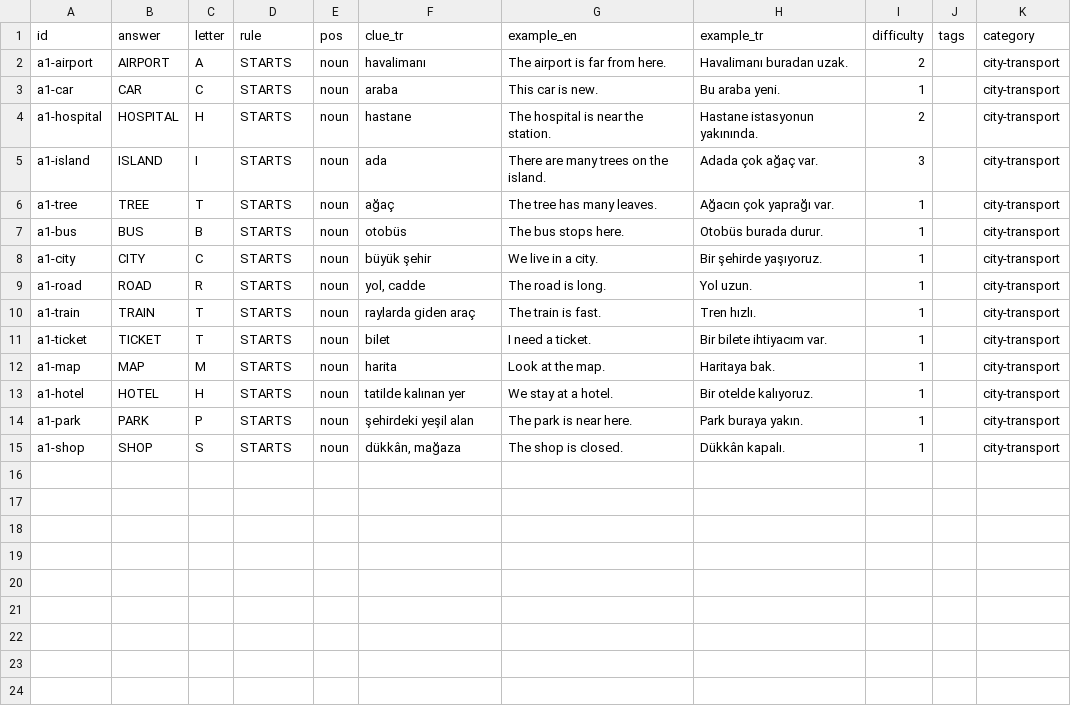
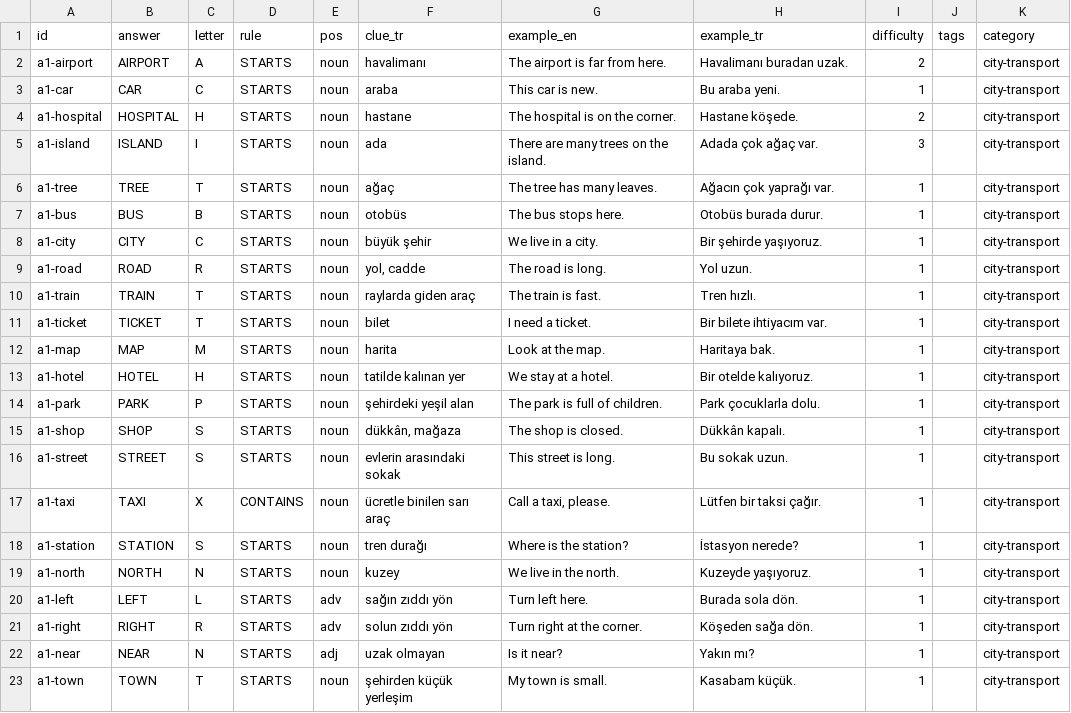
Before and after one commit to talhabayhn/lexi, a CSV file: content/cards/A1/city-transport.csv, drawn as a sheet.

```diff
--- a/content/cards/A1/city-transport.csv
+++ b/content/cards/A1/city-transport.csv
@@ -3,3 +3,3 @@ a1-airport,AIRPORT,A,STARTS,noun,havalimanı,The airport is far from here.,Haval
 a1-car,CAR,C,STARTS,noun,araba,This car is new.,Bu araba yeni.,1,,city-transport
-a1-hospital,HOSPITAL,H,STARTS,noun,hastane,The hospital is near the station.,Hastane istasyonun yakınında.,2,,city-transport
+a1-hospital,HOSPITAL,H,STARTS,noun,hastane,The hospital is on the corner.,Hastane köşede.,2,,city-transport
 a1-island,ISLAND,I,STARTS,noun,ada,There are many trees on the island.,Adada çok ağaç var.,3,,city-transport
@@ -13,3 +13,11 @@ a1-map,MAP,M,STARTS,noun,harita,Look at the map.,Haritaya bak.,1,,city-transport
 a1-hotel,HOTEL,H,STARTS,noun,tatilde kalınan yer,We stay at a hotel.,Bir otelde kalıyoruz.,1,,city-transport
-a1-park,PARK,P,STARTS,noun,şehirdeki yeşil alan,The park is near here.,Park buraya yakın.,1,,city-transport
+a1-park,PARK,P,STARTS,noun,şehirdeki yeşil alan,The park is full of children.,Park çocuklarla dolu.,1,,city-transport
 a1-shop,SHOP,S,STARTS,noun,"dükkân, mağaza",The shop is closed.,Dükkân kapalı.,1,,city-transport
+a1-street,STREET,S,STARTS,noun,evlerin arasındaki sokak,This street is long.,Bu sokak uzun.,1,,city-transport
+a1-taxi,TAXI,X,CONTAINS,noun,ücretle binilen sarı araç,"Call a taxi, please.",Lütfen bir taksi çağır.,1,,city-transport
+a1-station,STATION,S,STARTS,noun,tren durağı,Where is the station?,İstasyon nerede?,1,,city-transport
+a1-north,NORTH,N,STARTS,noun,kuzey,We live in the north.,Kuzeyde yaşıyoruz.,1,,city-transport
+a1-left,LEFT,L,STARTS,adv,sağın zıddı yön,Turn left here.,Burada sola dön.,1,,city-transport
+a1-right,RIGHT,R,STARTS,adv,solun zıddı yön,Turn right at the corner.,Köşeden sağa dön.,1,,city-transport
+a1-near,NEAR,N,STARTS,adj,uzak olmayan,Is it near?,Yakın mı?,1,,city-transport
+a1-town,TOWN,T,STARTS,noun,şehirden küçük yerleşim,My town is small.,Kasabam küçük.,1,,city-transport
```
Also changed, not shown: content/cards/A1/colors-numbers.csv, content/cards/A1/daily-life.csv, 10 other files.
